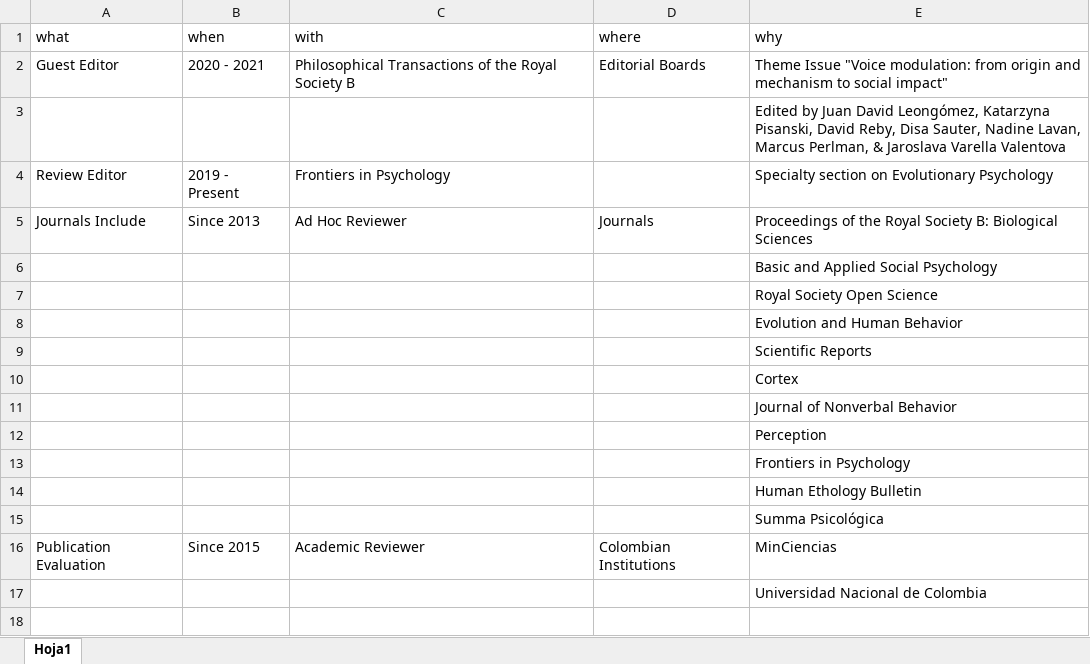
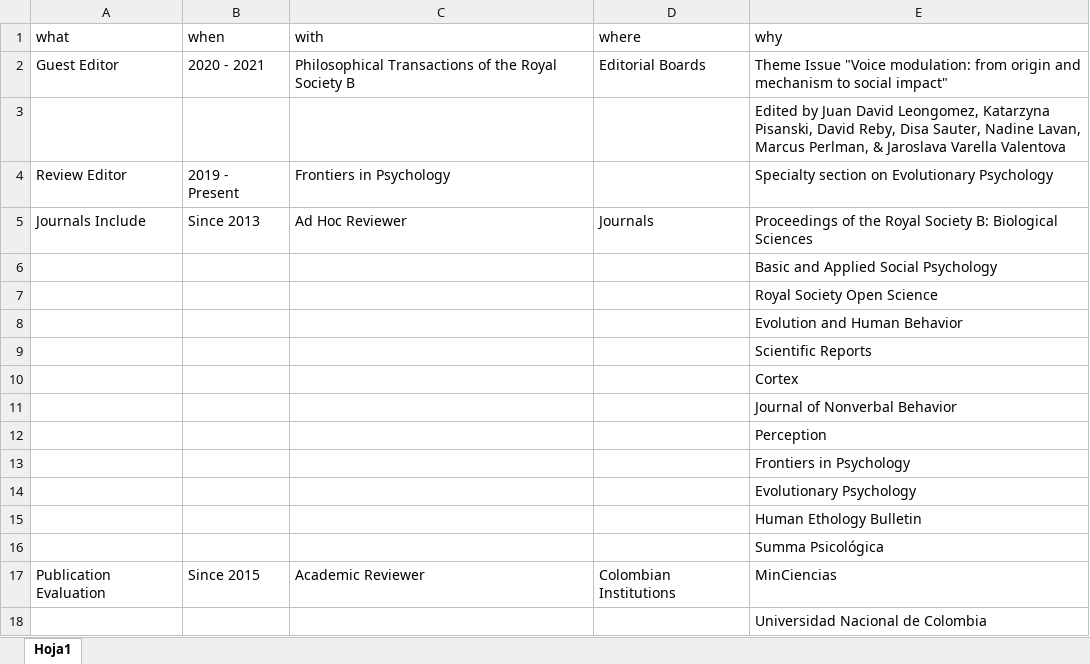
Before and after one commit to JDLeongomez/JDL_CV-OLD, an Excel workbook: ENG/data/service.xlsx, sheet Hoja1, drawn as a sheet; values as stored, in another font and other column widths than the file's, no borders; the diff names each change by its address in the sheet, - before the commit and + after, or states it on an @@ line.

```diff
--- a/ENG/data/service.xlsx (sheet Hoja1)
+++ b/ENG/data/service.xlsx (sheet Hoja1)
-E3 (why): …Juan David Leongómez, Katarzyna Pisanski,…
+E3 (why): …Juan David Leongomez, Katarzyna Pisanski,…
+row 14:  |  |  |  | Evolutionary Psychology
```
Also changed, not shown: ESP/data/service.xlsx, 15 other files.
